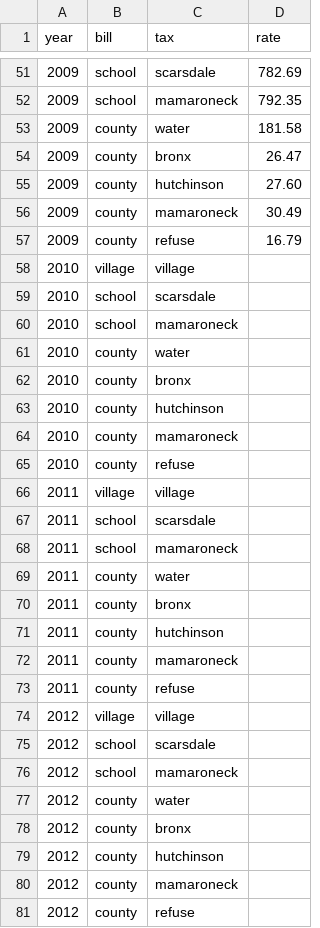
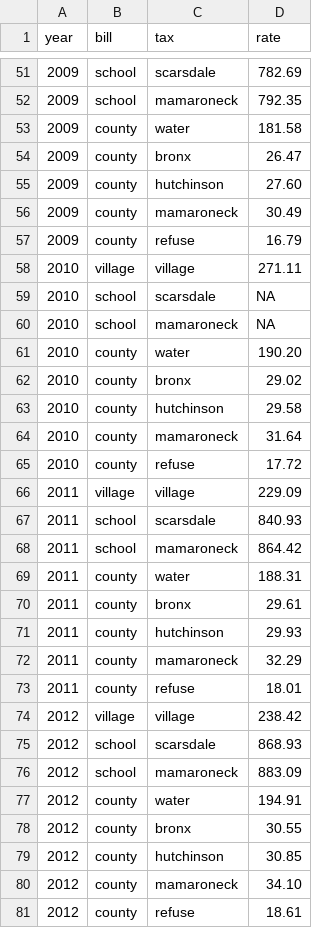
Before and after one commit to tlevine/scarsdale-data, a CSV file: grandma/tax-rates.csv, drawn as a sheet; only a part is shown, gaps mark what is left out.

Commit message:
done

```diff
--- a/grandma/tax-rates.csv
+++ b/grandma/tax-rates.csv
@@ -57,25 +57,25 @@ year, bill,     tax,        rate
 2009, county,   refuse,      16.79
-2010, village,  village,
-2010, school,   scarsdale,
-2010, school,   mamaroneck,
-2010, county,   water,
-2010, county,   bronx,
-2010, county,   hutchinson,
-2010, county,   mamaroneck,
-2010, county,   refuse,
-2011, village,  village,
-2011, school,   scarsdale,
-2011, school,   mamaroneck,
-2011, county,   water,
-2011, county,   bronx,
-2011, county,   hutchinson,
-2011, county,   mamaroneck,
-2011, county,   refuse,
-2012, village,  village,
-2012, school,   scarsdale,
-2012, school,   mamaroneck,
-2012, county,   water,
-2012, county,   bronx,
-2012, county,   hutchinson,
-2012, county,   mamaroneck,
-2012, county,   refuse,
+2010, village,  village,    271.11
+2010, school,   scarsdale,   NA
+2010, school,   mamaroneck,  NA
+2010, county,   water,      190.20
+2010, county,   bronx,       29.02
+2010, county,   hutchinson,  29.58
+2010, county,   mamaroneck,  31.64
+2010, county,   refuse,      17.72
+2011, village,  village,    229.09
+2011, school,   scarsdale,  840.93
+2011, school,   mamaroneck, 864.42
+2011, county,   water,      188.31
+2011, county,   bronx,       29.61
+2011, county,   hutchinson,  29.93
+2011, county,   mamaroneck,  32.29
+2011, county,   refuse,      18.01
+2012, village,  village,    238.42
+2012, school,   scarsdale,  868.93
+2012, school,   mamaroneck, 883.09
+2012, county,   water,      194.91
+2012, county,   bronx,       30.55
+2012, county,   hutchinson,  30.85
+2012, county,   mamaroneck,  34.10
+2012, county,   refuse,      18.61
```
